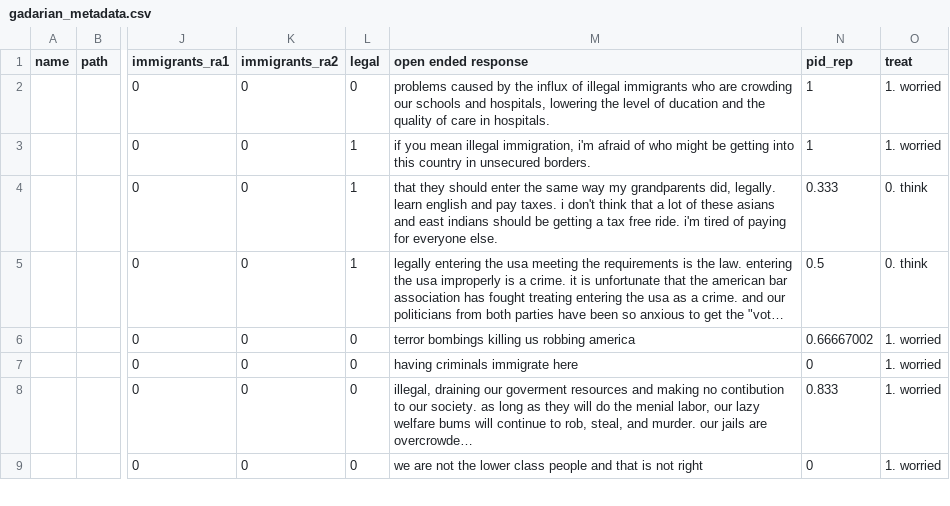
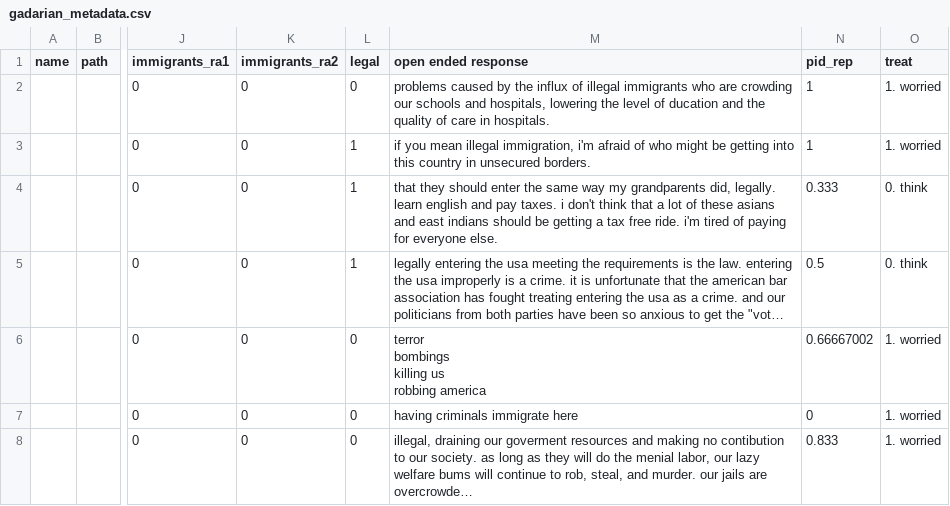
Before and after one commit to giomhern/extend-stm, a CSV file: data/gadarian_metadata.csv, drawn as a sheet; only a part is shown, gaps mark what is left out; the shorter side is filled out with more unchanged rows; long unchanged cells end in …; ↵ is a line break in a cell; the diff names each change by its address in the sheet, - before the commit and + after, or states it on an @@ line.

```diff
--- a/data/gadarian_metadata.csv
+++ b/data/gadarian_metadata.csv
-M6 (open ended response): terror bombings killing us robbing america
+M6 (open ended response): terror ↵ bombings ↵ killing us ↵ robbing america
```
Also changed, not shown: 6 other files.
